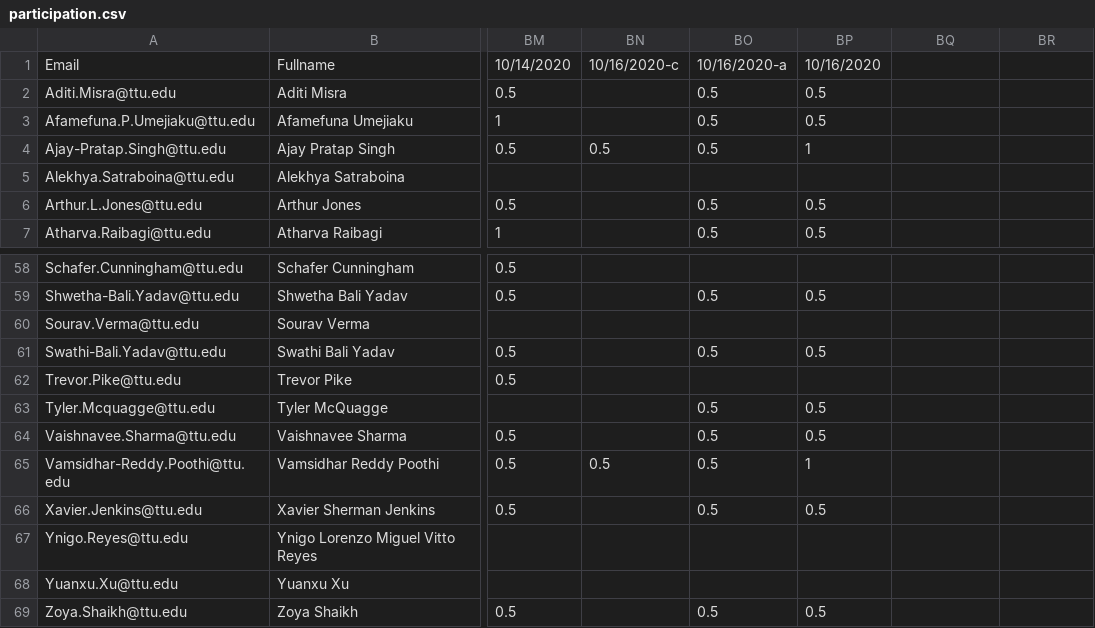
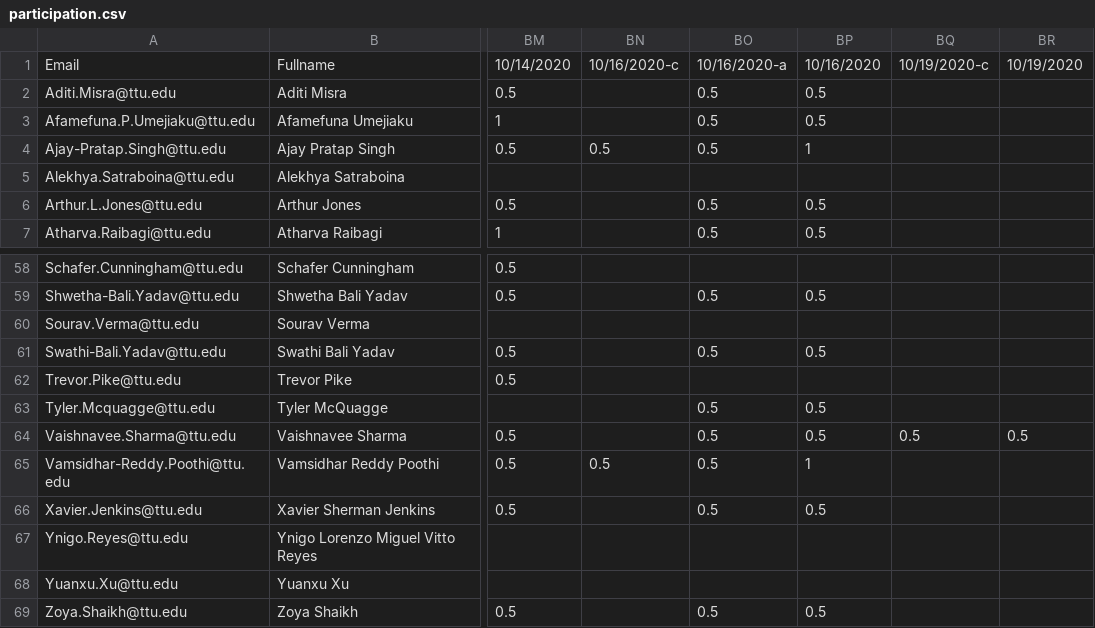
Before and after one commit to iDataVisualizationLab/CS5331-VirtualReality-Fall2020, a CSV file: grade/data/participation.csv, drawn as a sheet; only a part is shown, gaps mark what is left out; the diff names each change by its address in the sheet, - before the commit and + after, or states it on an @@ line.

Commit message:
Update participation.csv

```diff
--- a/grade/data/participation.csv
+++ b/grade/data/participation.csv
-BQ1: (empty)
+BQ1: 10/19/2020-c
-BR1: (empty)
+BR1: 10/19/2020
-BQ64: (empty)
+BQ64: 0.5
-BR64: (empty)
+BR64: 0.5
```
